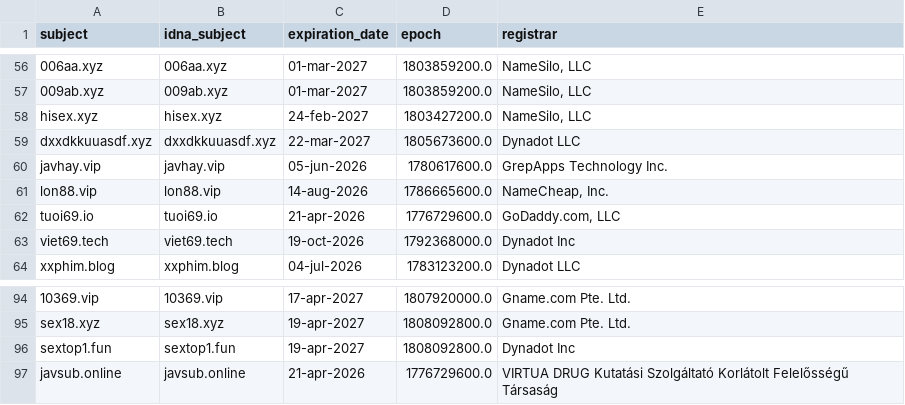
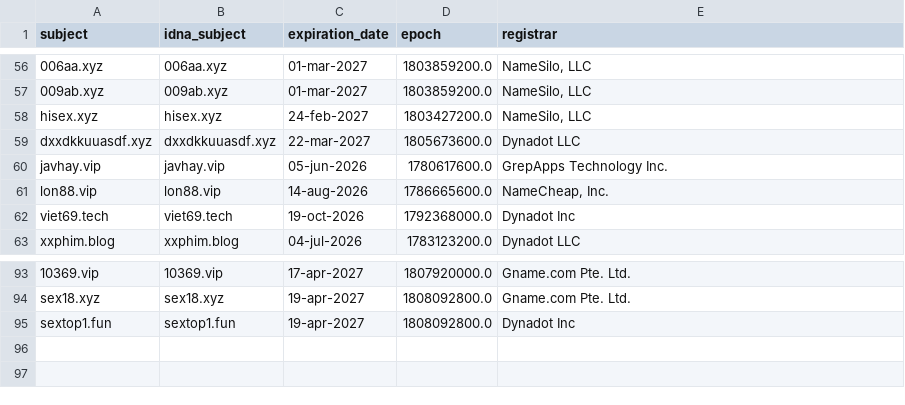
Before and after one commit to bigdargon/hostsVN-adult-dead-hosts, a CSV file: .pyfunceble/whois.csv, drawn as a sheet; only a part is shown, gaps mark what is left out; the diff names each change by its address in the sheet, - before the commit and + after, or states it on an @@ line.

```diff
--- a/.pyfunceble/whois.csv
+++ b/.pyfunceble/whois.csv
-row 62: tuoi69.io | tuoi69.io | 21-apr-2026 | 1776729600.0 | GoDaddy.com, LLC
-row 97: javsub.online | javsub.online | 21-apr-2026 | 1776729600.0 | VIRTUA DRUG Kutatási Szolgáltató Korlátolt Felelősségű Társaság
```
Also changed, not shown: .pyfunceble/inactive.csv, 17 other files.
